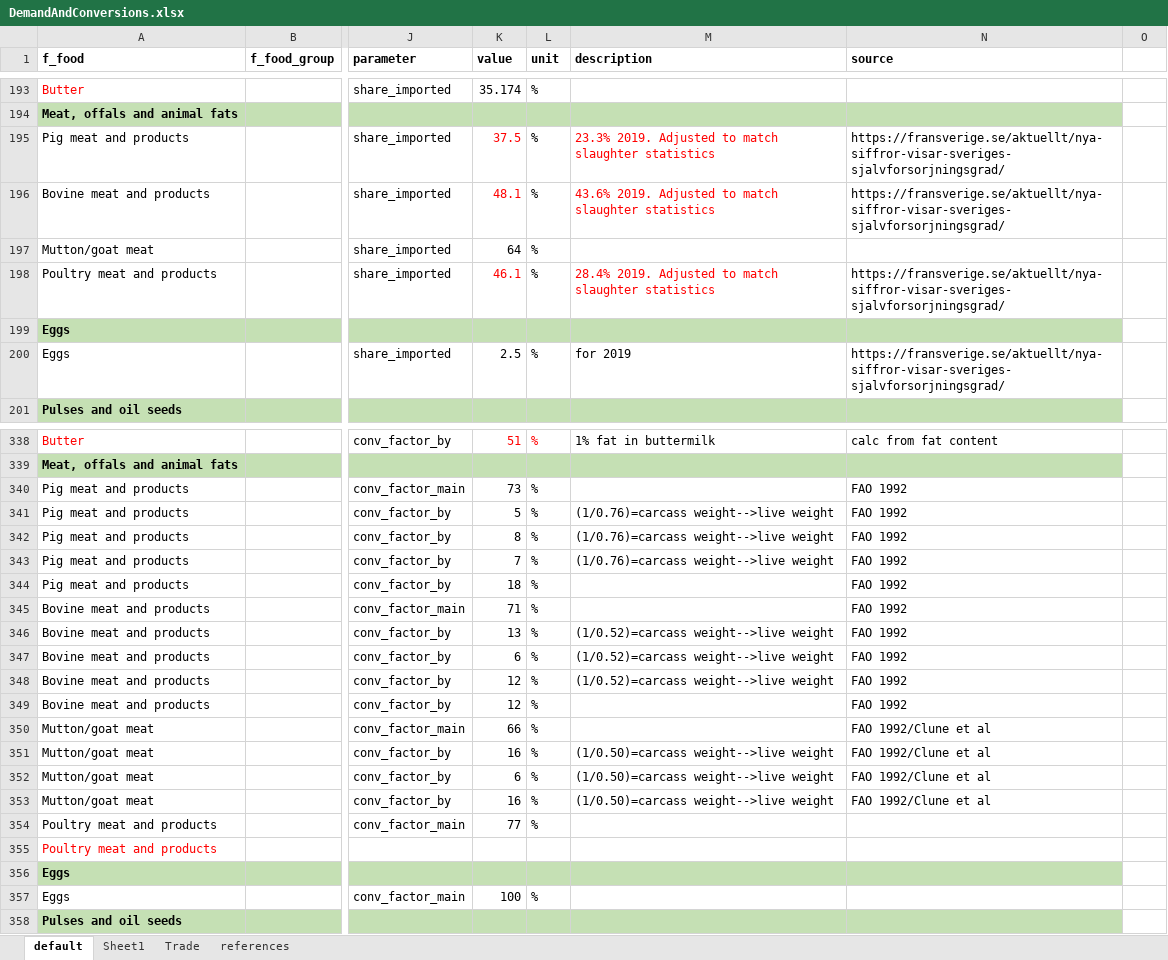
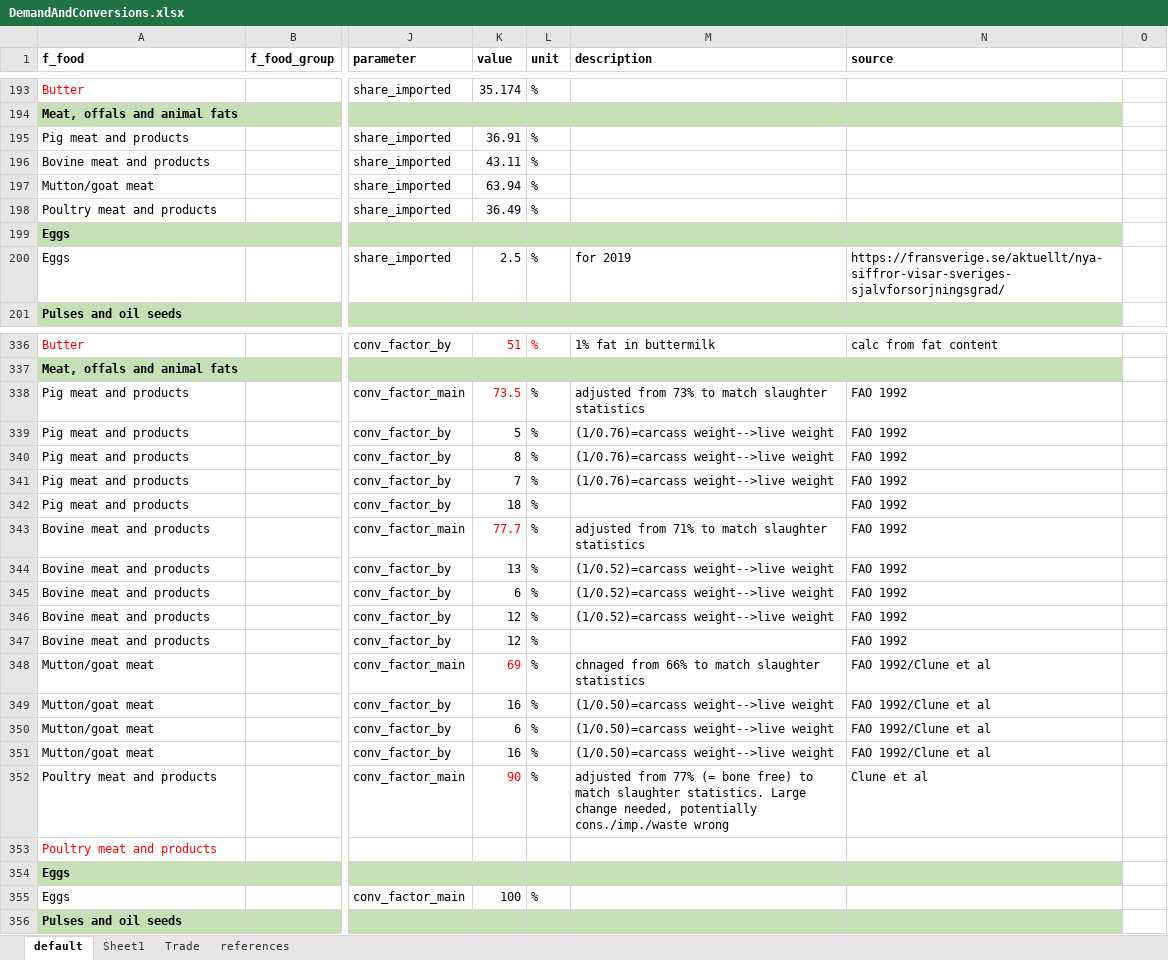
Before and after one commit to SLU-foodsystems/CIBUSmod, an Excel workbook: data/default/DemandAndConversions.xlsx, sheet default, drawn as a sheet; only a part is shown, gaps mark what is left out; values as stored, in another font and other column widths than the file's, no borders; charts and pictures not drawn; addresses are those after the commit; the diff covers the shown part only; the diff names each change by its address in the sheet, - before the commit and + after, or states it on an @@ line.

```diff
--- a/data/default/DemandAndConversions.xlsx (sheet default)
+++ b/data/default/DemandAndConversions.xlsx (sheet default)
-K195 (value): 37.5
+K195 (value): 36.91
-K195:K196 text colour: #FF0000
+K195:K196 text colour: black
-M195 (description): 23.3% 2019. Adjusted to match slaughter statistics
+M195 (description): (empty)
-N195:N196 (source): https://fransverige.se/aktuellt/nya-siffror-visar-sveriges-sjalvforsorjningsgrad/
+N195:N196 (source): (empty)
-K196 (value): 48.1
+K196 (value): 43.11
-M196 (description): 43.6% 2019. Adjusted to match slaughter statistics
+M196 (description): (empty)
-K197 (value): 64
+K197 (value): 63.94
-K198 (value): 46.1
+K198 (value): 36.49
-K198 text colour: #FF0000
+K198 text colour: black
-M198 (description): 28.4% 2019. Adjusted to match slaughter statistics
+M198 (description): (empty)
-N198 (source): https://fransverige.se/aktuellt/nya-siffror-visar-sveriges-sjalvforsorjningsgrad/
+N198 (source): (empty)
-K338 (value): 73
+K338 (value): 73.5
-K338 text colour: black
+K338 text colour: #FF0000
-M338 (description): (empty)
+M338 (description): adjusted from 73% to match slaughter statistics
-K343 (value): 71
+K343 (value): 77.7
-K343 text colour: black
+K343 text colour: #FF0000
-M343 (description): (empty)
+M343 (description): adjusted from 71% to match slaughter statistics
-K348 (value): 66
+K348 (value): 69
-K348 text colour: black
+K348 text colour: #FF0000
-M348 (description): (empty)
+M348 (description): chnaged from 66% to match slaughter statistics
-K352 (value): 77
+K352 (value): 90
-K352 text colour: black
+K352 text colour: #FF0000
-M352 (description): (empty)
+M352 (description): adjusted from 77% (= bone free) to match slaughter statistics. Large change needed, potentially cons./imp./waste wrong
-N352 (source): (empty)
+N352 (source): Clune et al
```
Also changed, not shown: 1 added row, 3 removed rows, 22 edited cells and cell formats elsewhere in this sheet, formulas that keep their value, data/default/FeedMgmt.xlsx.
